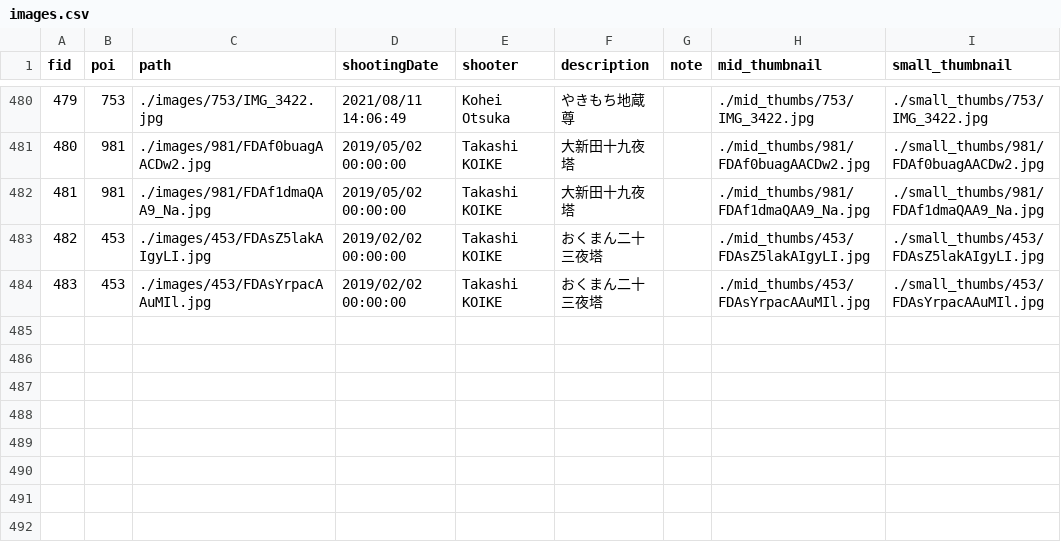
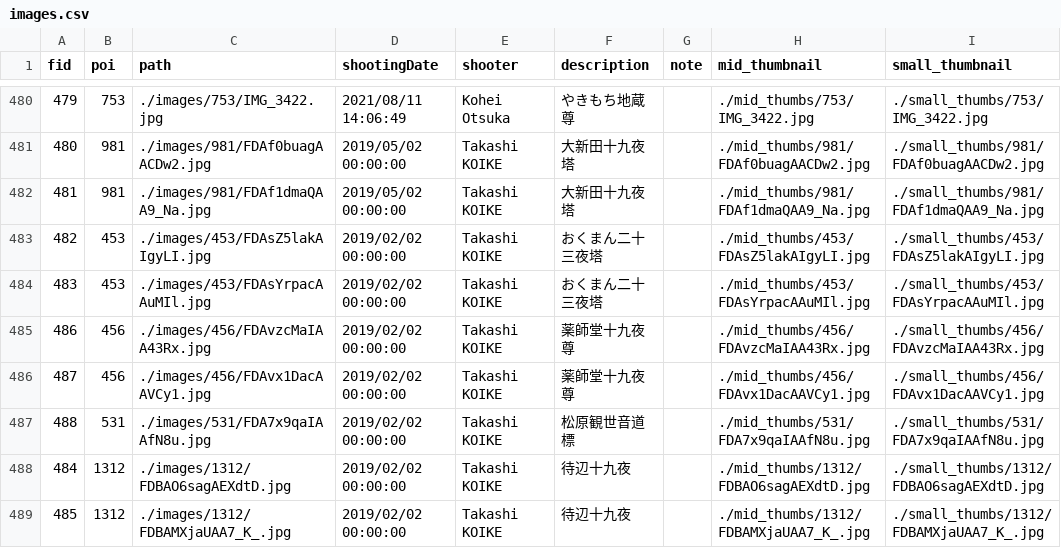
Before and after one commit to code4history/TatebayashiStones, a CSV file: images.csv, drawn as a sheet; only a part is shown, gaps mark what is left out; the diff names each change by its address in the sheet, - before the commit and + after, or states it on an @@ line.

```diff
--- a/images.csv
+++ b/images.csv
+row 485: 486 | 456 | ./images/456/FDAvzcMaIAA43Rx.jpg | 2019/02/02 00:00:00 | Takashi KOIKE | 薬師堂十九夜尊 |  | ./mid_thumbs/456/FDAvzcMaIAA43Rx.jpg | ./small_thumbs/456/FDAvzcMaIAA43Rx.jpg
+row 486: 487 | 456 | ./images/456/FDAvx1DacAAVCy1.jpg | 2019/02/02 00:00:00 | Takashi KOIKE | 薬師堂十九夜尊 |  | ./mid_thumbs/456/FDAvx1DacAAVCy1.jpg | ./small_thumbs/456/FDAvx1DacAAVCy1.jpg
+row 487: 488 | 531 | ./images/531/FDA7x9qaIAAfN8u.jpg | 2019/02/02 00:00:00 | Takashi KOIKE | 松原観世音道標 |  | ./mid_thumbs/531/FDA7x9qaIAAfN8u.jpg | ./small_thumbs/531/FDA7x9qaIAAfN8u.jpg
+row 488: 484 | 1312 | ./images/1312/FDBAO6sagAEXdtD.jpg | 2019/02/02 00:00:00 | Takashi KOIKE | 待辺十九夜 |  | ./mid_thumbs/1312/FDBAO6sagAEXdtD.jpg | ./small_thumbs/1312/FDBAO6sagAEXdtD.jpg
+row 489: 485 | 1312 | ./images/1312/FDBAMXjaUAA7_K_.jpg | 2019/02/02 00:00:00 | Takashi KOIKE | 待辺十九夜 |  | ./mid_thumbs/1312/FDBAMXjaUAA7_K_.jpg | ./small_thumbs/1312/FDBAMXjaUAA7_K_.jpg
```
Also changed, not shown: pois.csv, refs.csv, 17 other files.
